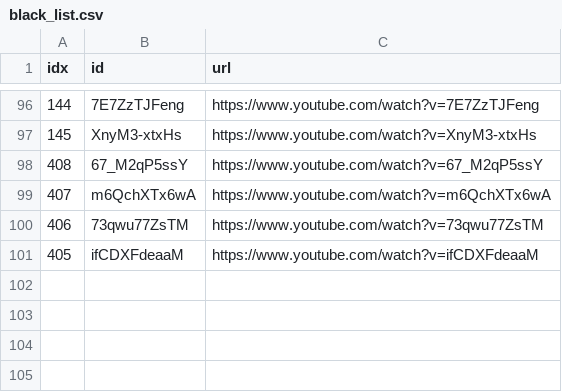
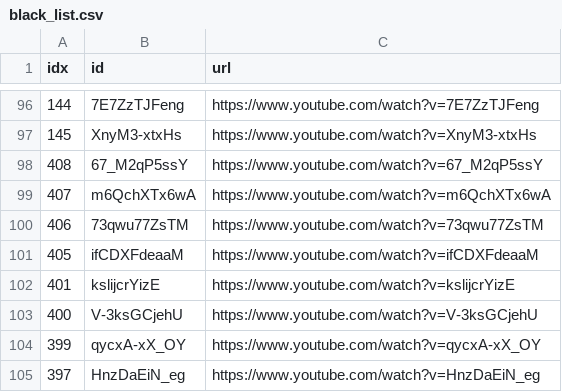
Before and after one commit to sumsjp/YTLee, a CSV file: src/black_list.csv, drawn as a sheet; only a part is shown, gaps mark what is left out.

```diff
--- a/src/black_list.csv
+++ b/src/black_list.csv
@@ -101 +101,5 @@ idx,id,url
 405,ifCDXFdeaaM,https://www.youtube.com/watch?v=ifCDXFdeaaM
+401,kslijcrYizE,https://www.youtube.com/watch?v=kslijcrYizE
+400,V-3ksGCjehU,https://www.youtube.com/watch?v=V-3ksGCjehU
+399,qycxA-xX_OY,https://www.youtube.com/watch?v=qycxA-xX_OY
+397,HnzDaEiN_eg,https://www.youtube.com/watch?v=HnzDaEiN_eg
```
Also changed, not shown: src/video_list.csv, 7 other files.
